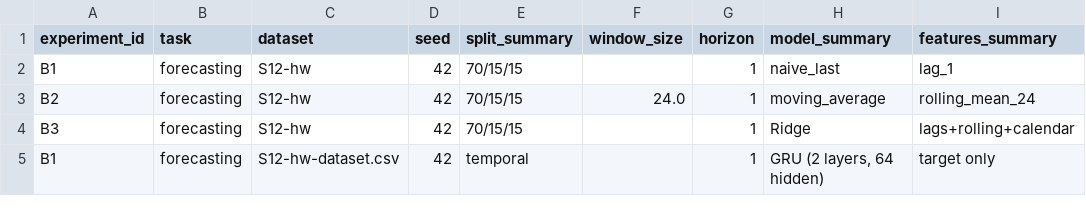
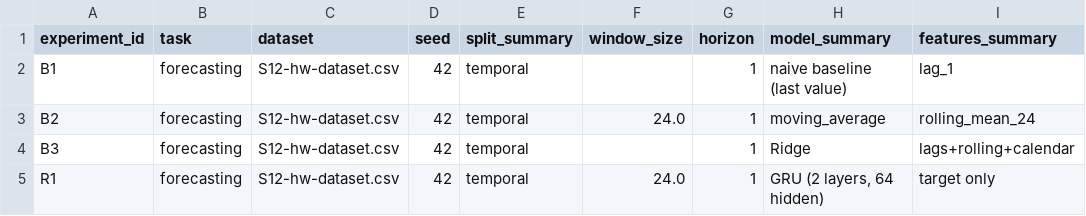
Before and after one commit to Dr-Iva/aie-group-3, a CSV file: homeworks/HW12/artifacts/runs.csv, drawn as a sheet; only a part is shown; the diff names each change by its address in the sheet, - before the commit and + after, or states it on an @@ line.

```diff
--- a/homeworks/HW12/artifacts/runs.csv
+++ b/homeworks/HW12/artifacts/runs.csv
-C2:C4 (dataset): S12-hw
+C2:C4 (dataset): S12-hw-dataset.csv
-E2:E4 (split_summary): 70/15/15
+E2:E4 (split_summary): temporal
-H2 (model_summary): naive_last
+H2 (model_summary): naive baseline (last value)
-A5 (experiment_id): B1
+A5 (experiment_id): R1
-F5 (window_size): (empty)
+F5 (window_size): 24.0
```
Also changed, not shown: homeworks/HW14/artifacts/retrieval_before_after_update.csv, homeworks/HW14/artifacts/retrieval_eval.csv, 6 other files.
